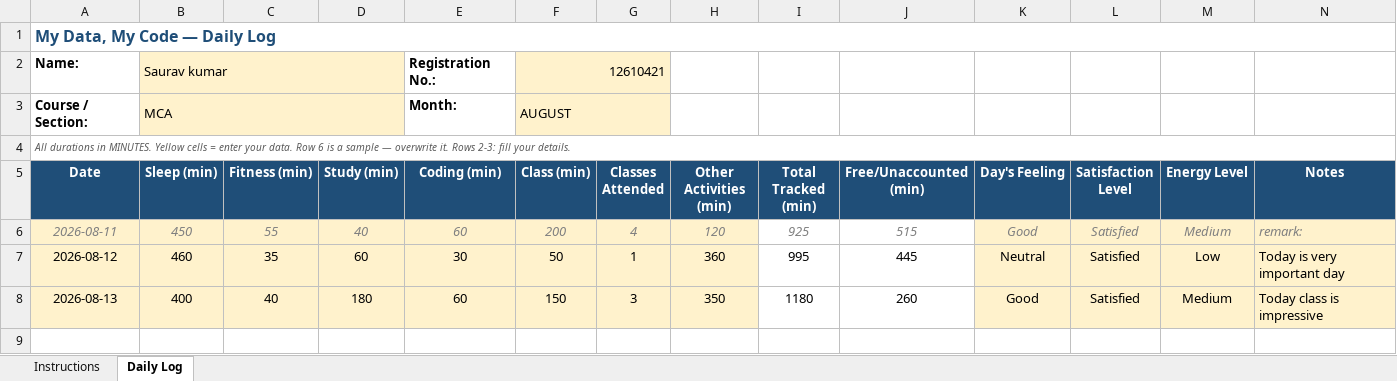
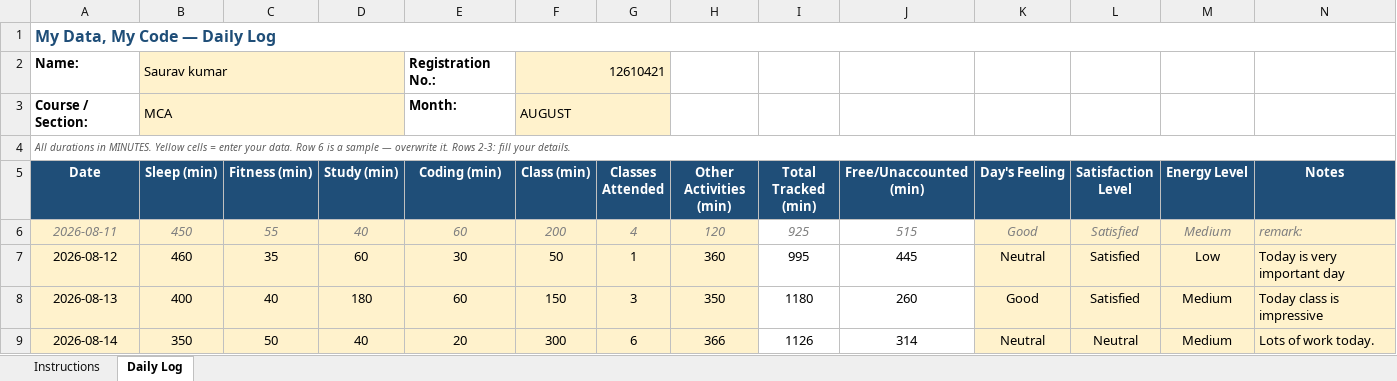
Before and after one commit to Sauravsingh-git-hub/CAP776, an Excel workbook: 12610421.xlsx, sheet Daily Log, drawn as a sheet; values as stored, in another font and other column widths than the file's, no borders; conditional formats not drawn; the diff names each change by its address in the sheet, - before the commit and + after, or states it on an @@ line.

Commit message:
forth commit

```diff
--- a/12610421.xlsx (sheet Daily Log)
+++ b/12610421.xlsx (sheet Daily Log)
+row 9: 2026-08-14 | 350 | 50 | 40 | 20 | 300 | 6 | 366 | 1126 | 314 | Neutral | Neutral | Medium | Lots of work today.
```
